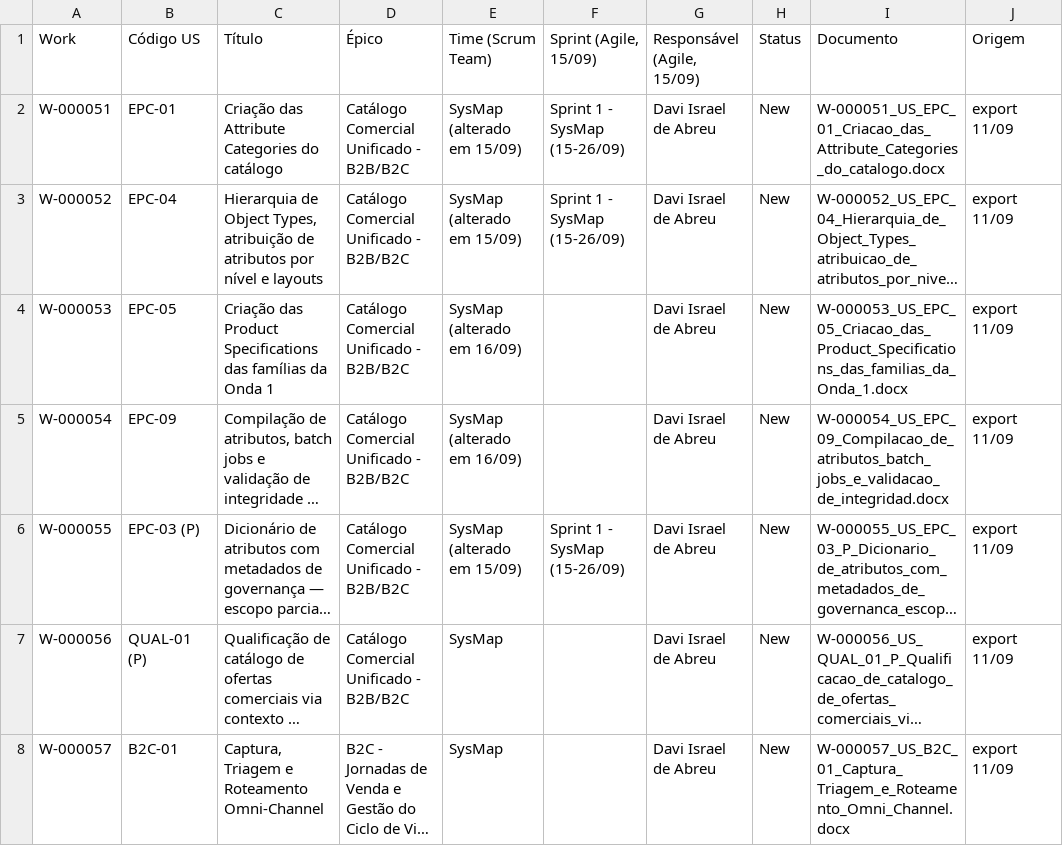
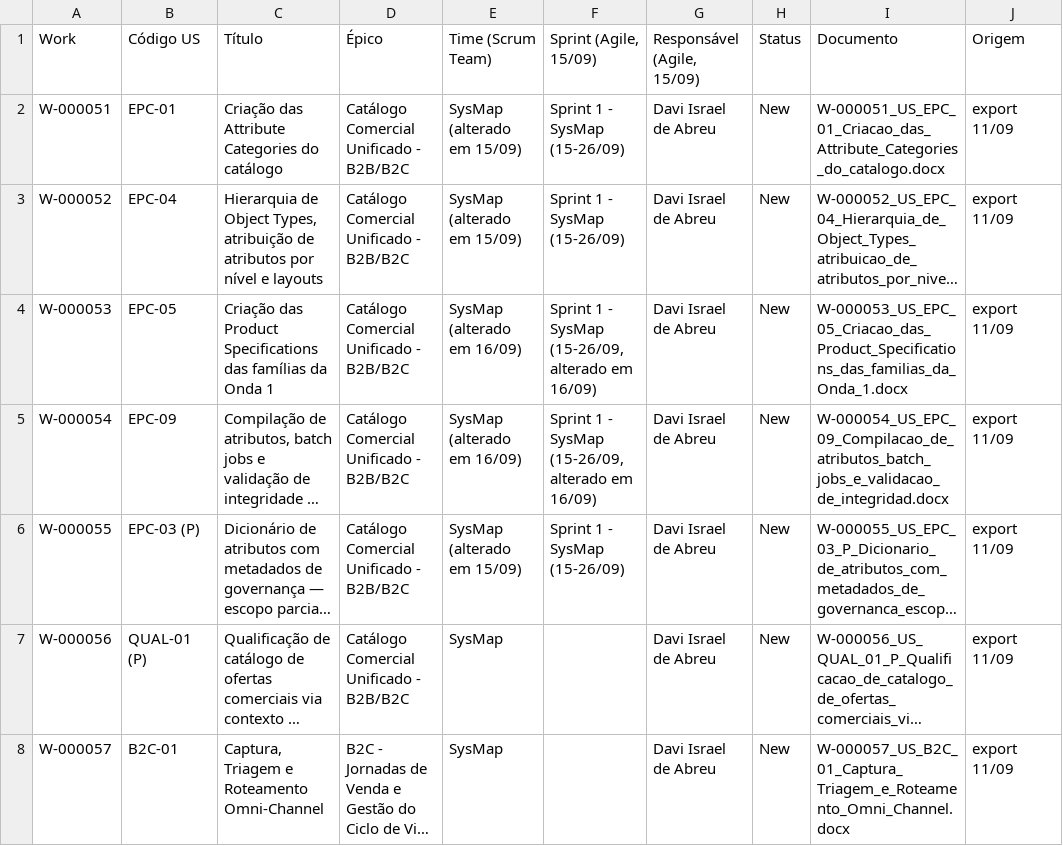
Before and after one commit to Dbelt337/diario-implantacao, a CSV file: docs/2026-09-15-works-validadas-pacote-marcelo.csv, drawn as a sheet; only a part is shown; long unchanged cells end in …; the diff names each change by its address in the sheet, - before the commit and + after, or states it on an @@ line.

```diff
--- a/docs/2026-09-15-works-validadas-pacote-marcelo.csv
+++ b/docs/2026-09-15-works-validadas-pacote-marcelo.csv
-F4:F5: (empty)
+F4:F5: Sprint 1 - SysMap (15-26/09, alterado em 16/09)
```
Also changed, not shown: 1 other file.
